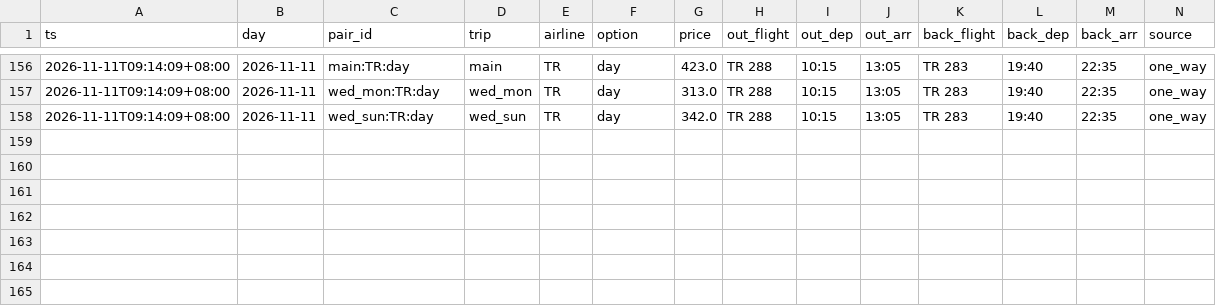
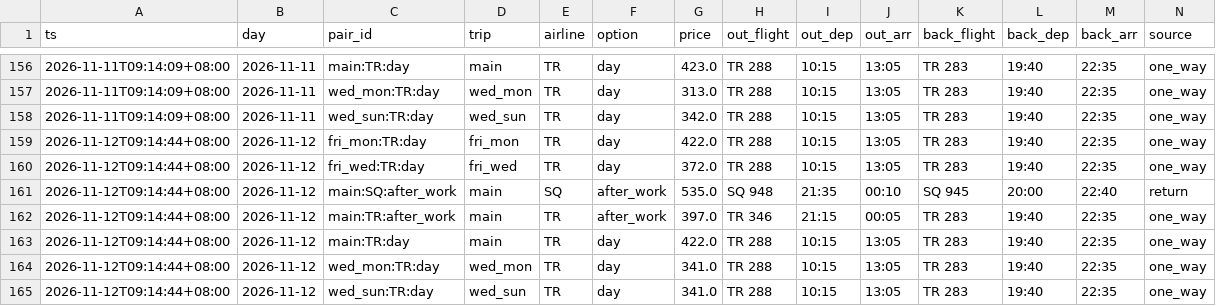
Before and after one commit to plusxjunn/jjwq-flight-tracker, a CSV file: data/prices.csv, drawn as a sheet; only a part is shown, gaps mark what is left out; the diff names each change by its address in the sheet, - before the commit and + after, or states it on an @@ line.

```diff
--- a/data/prices.csv
+++ b/data/prices.csv
+row 159: 2026-11-12T09:14:44+08:00 | 2026-11-12 | fri_mon:TR:day | fri_mon | TR | day | 422.0 | TR 288 | 10:15 | 13:05 | TR 283 | 19:40 | 22:35 | one_way
+row 160: 2026-11-12T09:14:44+08:00 | 2026-11-12 | fri_wed:TR:day | fri_wed | TR | day | 372.0 | TR 288 | 10:15 | 13:05 | TR 283 | 19:40 | 22:35 | one_way
+row 161: 2026-11-12T09:14:44+08:00 | 2026-11-12 | main:SQ:after_work | main | SQ | after_work | 535.0 | SQ 948 | 21:35 | 00:10 | SQ 945 | 20:00 | 22:40 | return
+row 162: 2026-11-12T09:14:44+08:00 | 2026-11-12 | main:TR:after_work | main | TR | after_work | 397.0 | TR 346 | 21:15 | 00:05 | TR 283 | 19:40 | 22:35 | one_way
+row 163: 2026-11-12T09:14:44+08:00 | 2026-11-12 | main:TR:day | main | TR | day | 422.0 | TR 288 | 10:15 | 13:05 | TR 283 | 19:40 | 22:35 | one_way
+row 164: 2026-11-12T09:14:44+08:00 | 2026-11-12 | wed_mon:TR:day | wed_mon | TR | day | 341.0 | TR 288 | 10:15 | 13:05 | TR 283 | 19:40 | 22:35 | one_way
+row 165: 2026-11-12T09:14:44+08:00 | 2026-11-12 | wed_sun:TR:day | wed_sun | TR | day | 341.0 | TR 288 | 10:15 | 13:05 | TR 283 | 19:40 | 22:35 | one_way
```
Also changed, not shown: data/runs.csv, 2 other files.
